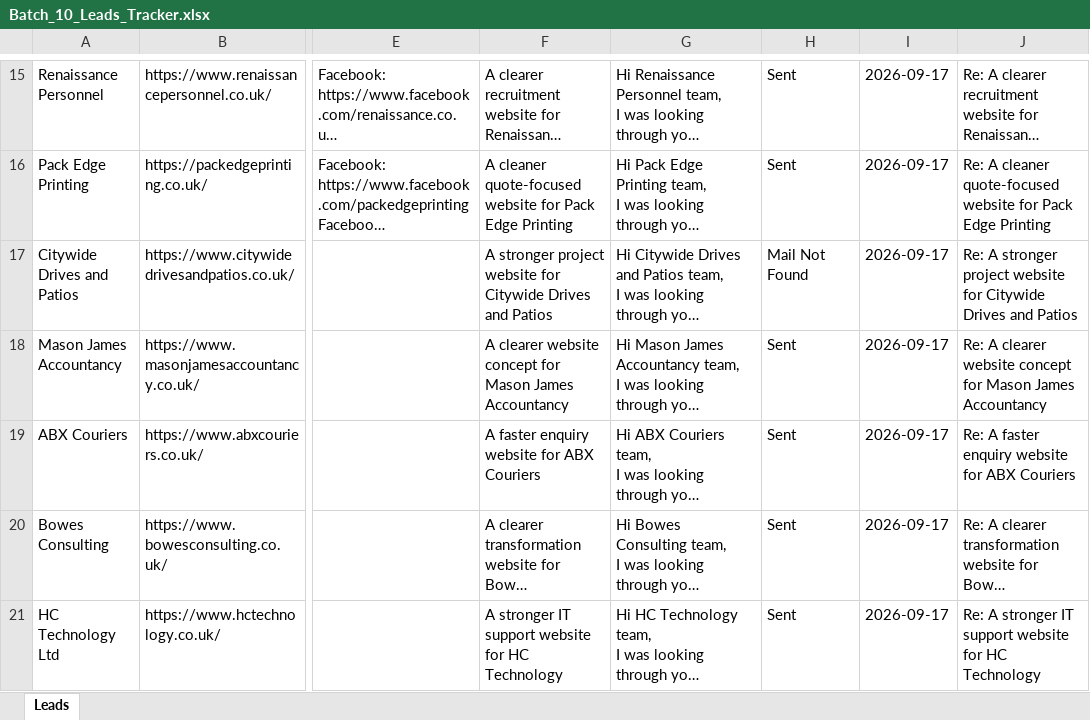
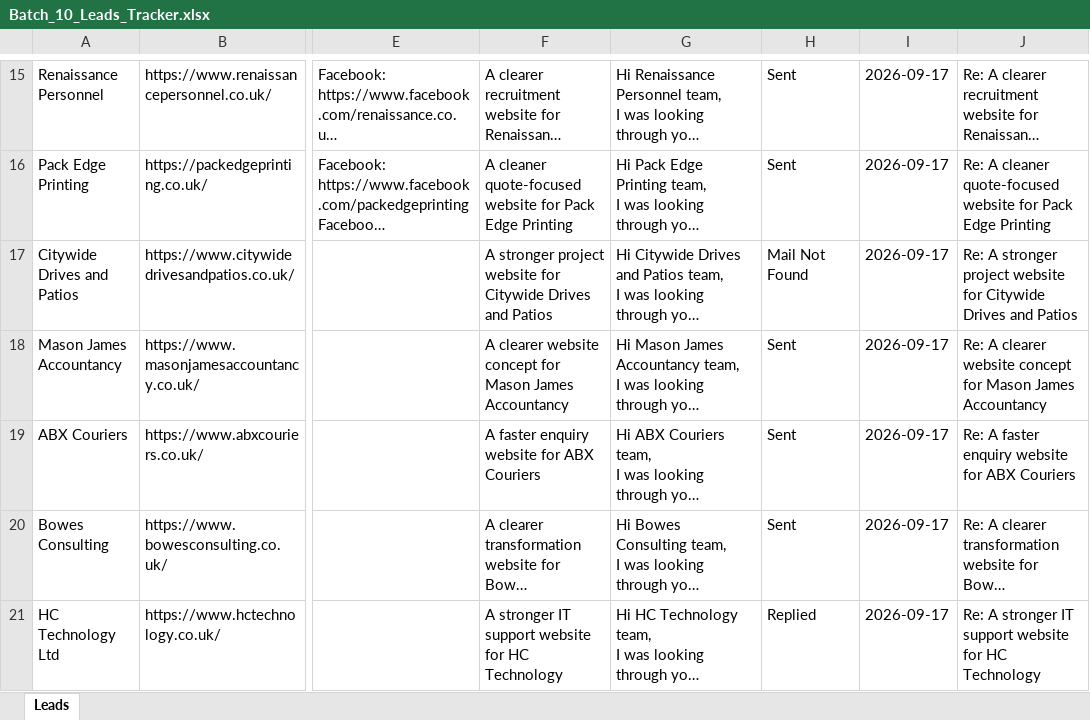
Before and after one commit to ksnirob/lead-tracker, an Excel workbook: excel/Batch_10_Leads_Tracker.xlsx, sheet Leads, drawn as a sheet; only a part is shown, gaps mark what is left out; long unchanged cells end in …; values as stored, in another font and other column widths than the file's, no borders; the diff names each change by its address in the sheet, - before the commit and + after, or states it on an @@ line.

```diff
--- a/excel/Batch_10_Leads_Tracker.xlsx (sheet Leads)
+++ b/excel/Batch_10_Leads_Tracker.xlsx (sheet Leads)
-H21: Sent
+H21: Replied
```
